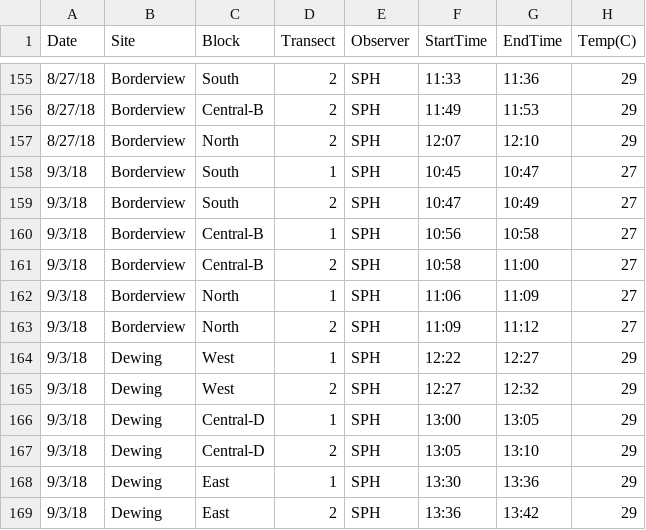
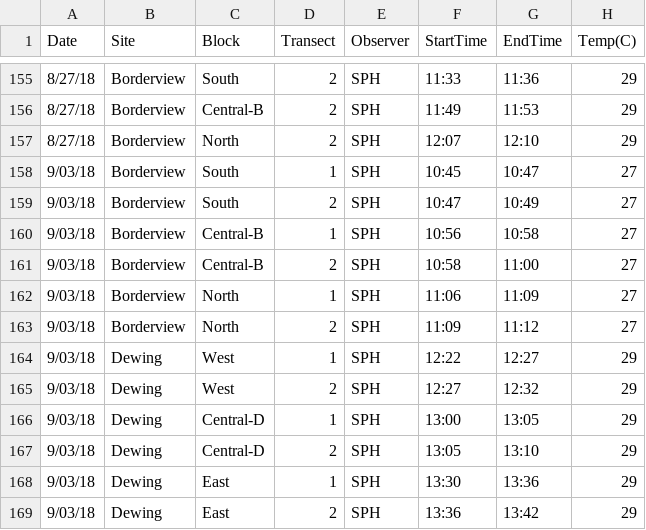
Before and after one commit to samanthaannalger/AlgerProjects, a CSV file: Milkweed/Data/MonarchData.csv, drawn as a sheet; only a part is shown, gaps mark what is left out; the diff covers the shown part only; the diff names each change by its address in the sheet, - before the commit and + after, or states it on an @@ line.

```diff
--- a/Milkweed/Data/MonarchData.csv
+++ b/Milkweed/Data/MonarchData.csv
-A158:A169 (Date): 9/3/18
+A158:A169 (Date): 9/03/18
```
Also changed, not shown: 24 edited cells elsewhere in this file, 3 other files.
